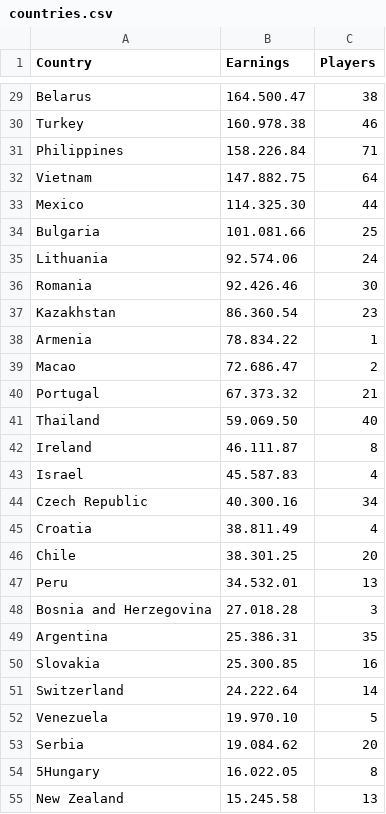
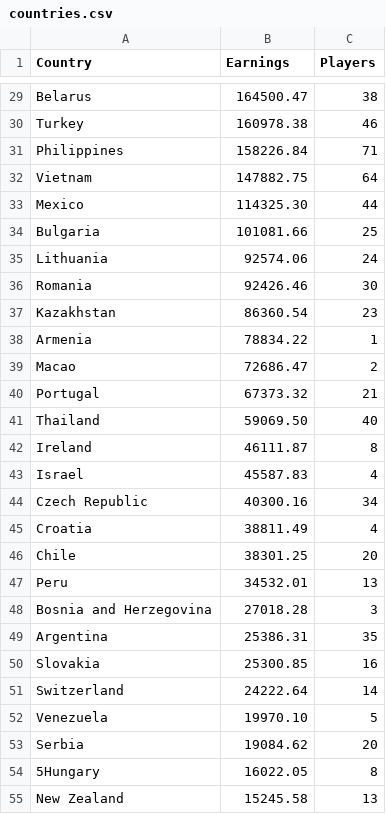
Before and after one commit to stuycs-softdev-2014-2015/submissions-fall-2014, a CSV file: 6/d3/nicholas_galasinao/countries.csv, drawn as a sheet; only a part is shown, gaps mark what is left out; the diff covers the shown part only; the diff names each change by its address in the sheet, - before the commit and + after, or states it on an @@ line.

```diff
--- a/6/d3/nicholas_galasinao/countries.csv
+++ b/6/d3/nicholas_galasinao/countries.csv
-B29 (Earnings): 164.500.47
+B29 (Earnings): 164500.47
-B30 (Earnings): 160.978.38
+B30 (Earnings): 160978.38
-B31 (Earnings): 158.226.84
+B31 (Earnings): 158226.84
-B32 (Earnings): 147.882.75
+B32 (Earnings): 147882.75
-B33 (Earnings): 114.325.30
+B33 (Earnings): 114325.30
-B34 (Earnings): 101.081.66
+B34 (Earnings): 101081.66
-B35 (Earnings): 92.574.06
+B35 (Earnings): 92574.06
-B36 (Earnings): 92.426.46
+B36 (Earnings): 92426.46
-B37 (Earnings): 86.360.54
+B37 (Earnings): 86360.54
-B38 (Earnings): 78.834.22
+B38 (Earnings): 78834.22
-B39 (Earnings): 72.686.47
+B39 (Earnings): 72686.47
-B40 (Earnings): 67.373.32
+B40 (Earnings): 67373.32
-B41 (Earnings): 59.069.50
+B41 (Earnings): 59069.50
-B42 (Earnings): 46.111.87
+B42 (Earnings): 46111.87
-B43 (Earnings): 45.587.83
+B43 (Earnings): 45587.83
-B44 (Earnings): 40.300.16
+B44 (Earnings): 40300.16
-B45 (Earnings): 38.811.49
+B45 (Earnings): 38811.49
-B46 (Earnings): 38.301.25
+B46 (Earnings): 38301.25
-B47 (Earnings): 34.532.01
+B47 (Earnings): 34532.01
-B48 (Earnings): 27.018.28
+B48 (Earnings): 27018.28
-B49 (Earnings): 25.386.31
+B49 (Earnings): 25386.31
-B50 (Earnings): 25.300.85
+B50 (Earnings): 25300.85
-B51 (Earnings): 24.222.64
+B51 (Earnings): 24222.64
-B52 (Earnings): 19.970.10
+B52 (Earnings): 19970.10
-B53 (Earnings): 19.084.62
+B53 (Earnings): 19084.62
-B54 (Earnings): 16.022.05
+B54 (Earnings): 16022.05
-B55 (Earnings): 15.245.58
+B55 (Earnings): 15245.58
```
Also changed, not shown: 40 edited cells elsewhere in this file.
